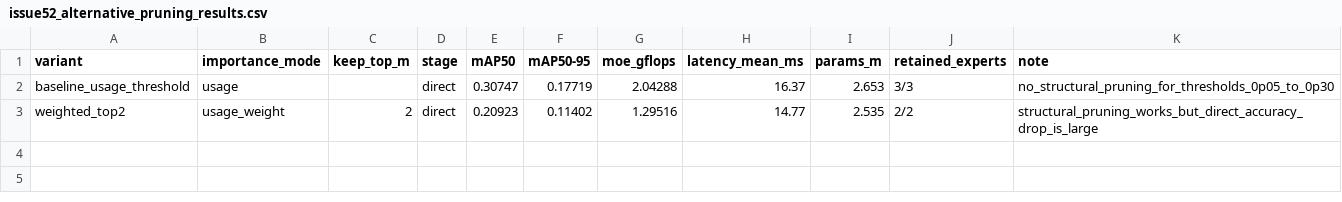
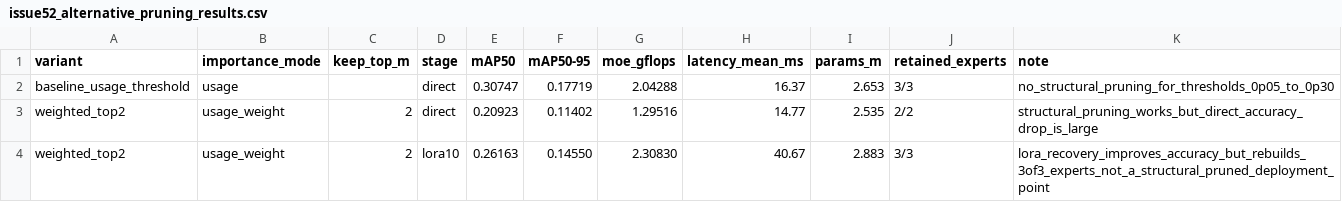
Before and after one commit to Tencent/YOLO-Master, a CSV file: scripts/issue52_alternative_pruning_results.csv, drawn as a sheet; the diff names each change by its address in the sheet, - before the commit and + after, or states it on an @@ line.

Commit message:
Add MoE pruning LoRA structure guard

```diff
--- a/scripts/issue52_alternative_pruning_results.csv
+++ b/scripts/issue52_alternative_pruning_results.csv
+row 4: weighted_top2 | usage_weight | 2 | lora10 | 0.26163 | 0.14550 | 2.30830 | 40.67 | 2.883 | 3/3 | lora_recovery_improves_accuracy_but_rebuilds_3of3_experts_not_a_structural_pruned_deployment_point
```
Also changed, not shown: 3 other files.
